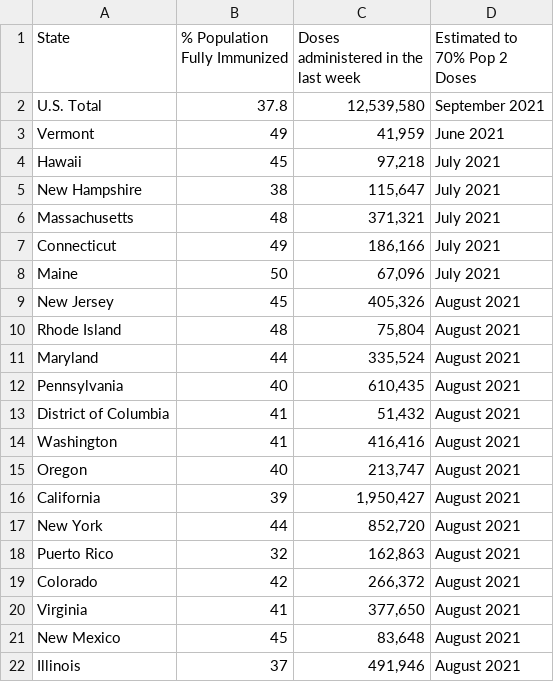
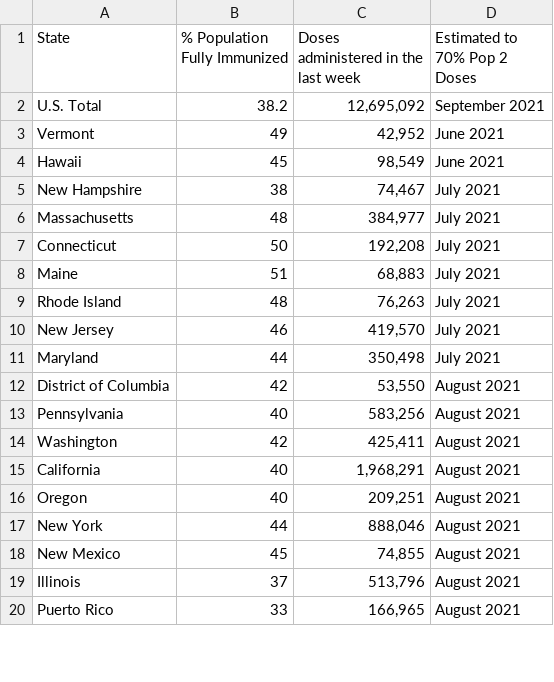
Before and after one commit to anesta95/veryWellVaccineDataTracker, a CSV file: chartData/areWeThereYet.csv, drawn as a sheet; only a part is shown; the diff covers the shown part only.

```diff
--- a/chartData/areWeThereYet.csv
+++ b/chartData/areWeThereYet.csv
@@ -1,22 +1,20 @@
 State,% Population Fully Immunized,Doses administered in the last week,Estimated to 70% Pop 2 Doses
-U.S. Total,37.8,"12,539,580",September 2021
-Vermont,49,"   41,959",June 2021
-Hawaii,45,"   97,218",July 2021
-New Hampshire,38,"  115,647",July 2021
-Massachusetts,48,"  371,321",July 2021
-Connecticut,49,"  186,166",July 2021
-Maine,50,"   67,096",July 2021
-New Jersey,45,"  405,326",August 2021
-Rhode Island,48,"   75,804",August 2021
-Maryland,44,"  335,524",August 2021
-Pennsylvania,40,"  610,435",August 2021
-District of Columbia,41,"   51,432",August 2021
-Washington,41,"  416,416",August 2021
-Oregon,40,"  213,747",August 2021
-California,39,"1,950,427",August 2021
-New York,44,"  852,720",August 2021
-Puerto Rico,32,"  162,863",August 2021
-Colorado,42,"  266,372",August 2021
-Virginia,41,"  377,650",August 2021
-New Mexico,45,"   83,648",August 2021
-Illinois,37,"  491,946",August 2021
+U.S. Total,38.2,"12,695,092",September 2021
+Vermont,49,"   42,952",June 2021
+Hawaii,45,"   98,549",June 2021
+New Hampshire,38,"   74,467",July 2021
+Massachusetts,48,"  384,977",July 2021
+Connecticut,50,"  192,208",July 2021
+Maine,51,"   68,883",July 2021
+Rhode Island,48,"   76,263",July 2021
+New Jersey,46,"  419,570",July 2021
+Maryland,44,"  350,498",July 2021
+District of Columbia,42,"   53,550",August 2021
+Pennsylvania,40,"  583,256",August 2021
+Washington,42,"  425,411",August 2021
+California,40,"1,968,291",August 2021
+Oregon,40,"  209,251",August 2021
+New York,44,"  888,046",August 2021
+New Mexico,45,"   74,855",August 2021
+Illinois,37,"  513,796",August 2021
+Puerto Rico,33,"  166,965",August 2021
```
Also changed, not shown: 13 added rows, 11 removed rows and 41 edited cells elsewhere in this file, chartData/cdcMap.csv, chartData/cdcWWWFormatted.csv, 3 other files.
